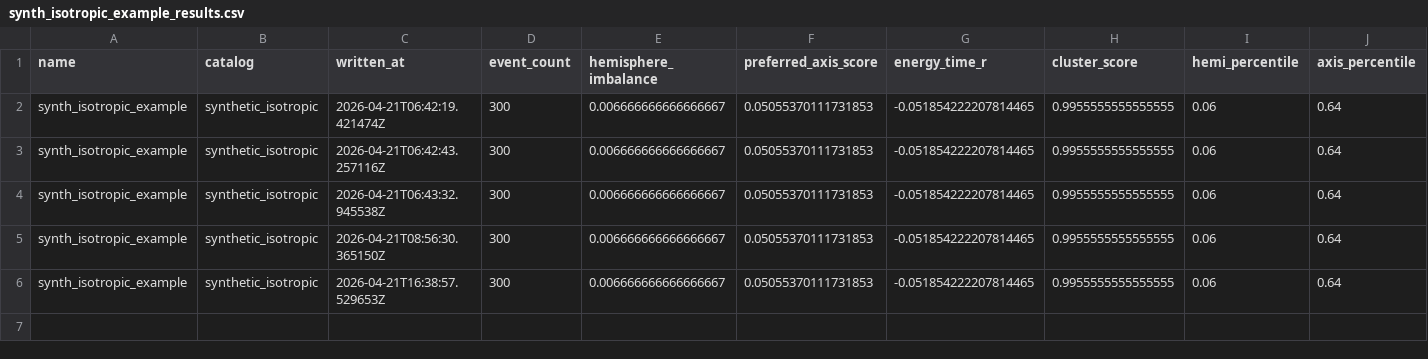
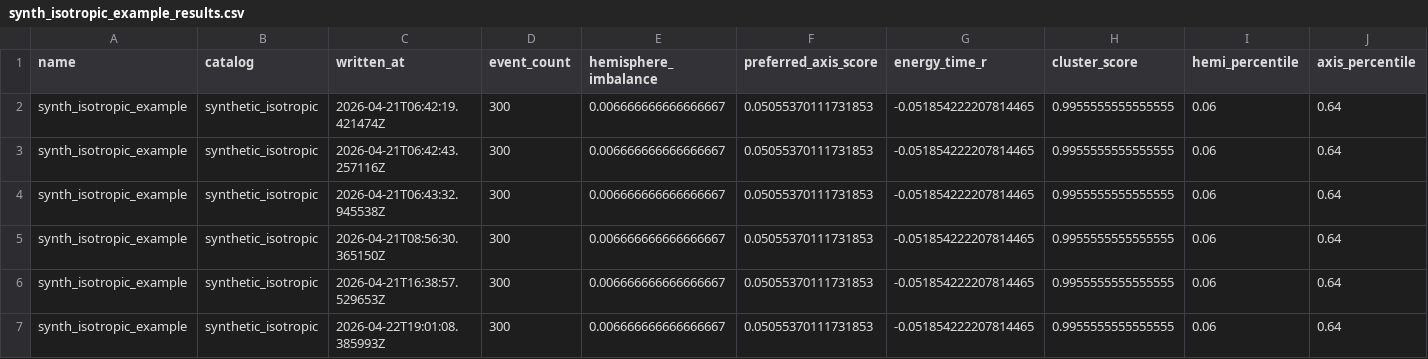
Before and after one commit to mommommy1960-lang/commons-sentience-sandbox, a CSV file: outputs/public_anisotropy/synth_isotropic/synth_isotropic_example_results.csv, drawn as a sheet; only a part is shown; rows hold the shown columns only; the diff names each change by its address in the sheet, - before the commit and + after, or states it on an @@ line.

```diff
--- a/outputs/public_anisotropy/synth_isotropic/synth_isotropic_example_results.csv
+++ b/outputs/public_anisotropy/synth_isotropic/synth_isotropic_example_results.csv
+row 7: synth_isotropic_example | synthetic_isotropic | 2026-04-22T19:01:08.385993Z | 300 | 0.006666666666666667 | 0.05055370111731853 | -0.051854222207814465 | 0.9955555555555555 | 0.06 | 0.64
```
Also changed, not shown: outputs/public_anisotropy/real_fermi_lat_grb/real_catalog_fermi_lat_grb_results.csv, outputs/public_anisotropy/synth_preferred_axis/synth_preferred_axis_example_results.csv, 9 other files.
